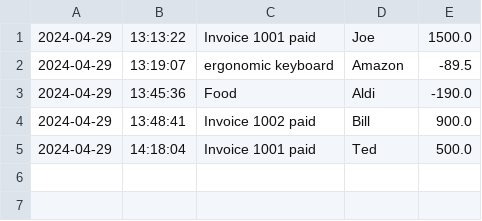
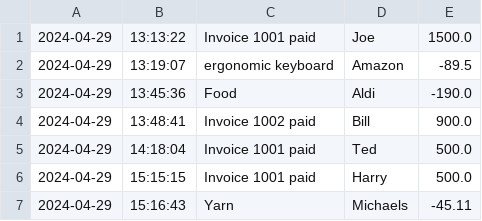
Before and after one commit to onedoesnotsimply/accounting-ledger, a CSV file: AccountingLedger/ledger.csv, drawn as a sheet; the diff names each change by its address in the sheet, - before the commit and + after, or states it on an @@ line.

```diff
--- a/AccountingLedger/ledger.csv
+++ b/AccountingLedger/ledger.csv
+row 6: 2024-04-29 | 15:15:15 | Invoice 1001 paid | Harry | 500.0
+row 7: 2024-04-29 | 15:16:43 | Yarn | Michaels | -45.11
```
Also changed, not shown: 1 other file.
